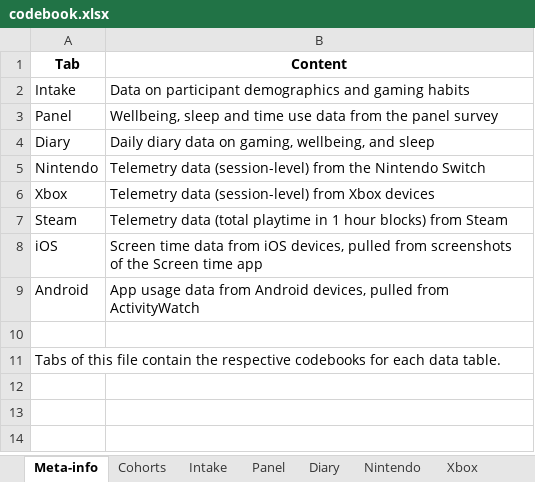
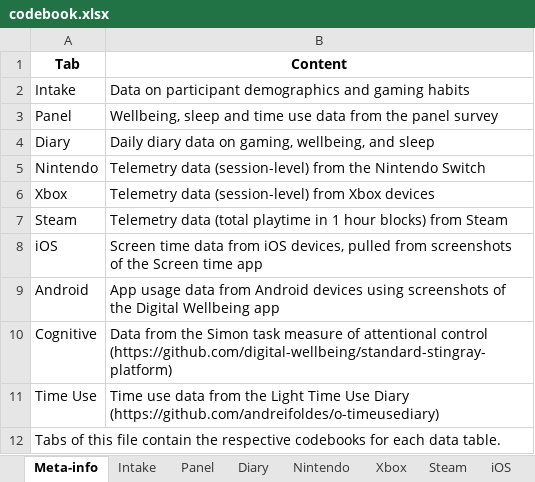
Before and after one commit to digital-wellbeing/open-play, an Excel workbook: codebook.xlsx, sheet Meta-info, drawn as a sheet; values as stored, in another font and other column widths than the file's, no borders; the diff names each change by its address in the sheet, - before the commit and + after, or states it on an @@ line.

```diff
--- a/codebook.xlsx (sheet Meta-info)
+++ b/codebook.xlsx (sheet Meta-info)
-sheet tab: Cohorts
-B9 (Content): …from Android devices, pulled from ActivityWatch
+B9 (Content): …from Android devices using screenshots of the Digital Wellbeing app
-row 10: (empty)
+row 10: Cognitive | Data from the Simon task measure of attentional control (https://github.com/digital-wellbeing/standard-stingray-platform)
+row 11: Time Use | Time use data from the Light Time Use Diary (https://github.com/andreifoldes/o-timeusediary)
```
Also changed, not shown: sheet Panel, sheet Intake, sheet Diary, sheet Xbox, sheet Steam, sheet Nintendo, 2 more sheets, other sheet tabs, 45 other files.
